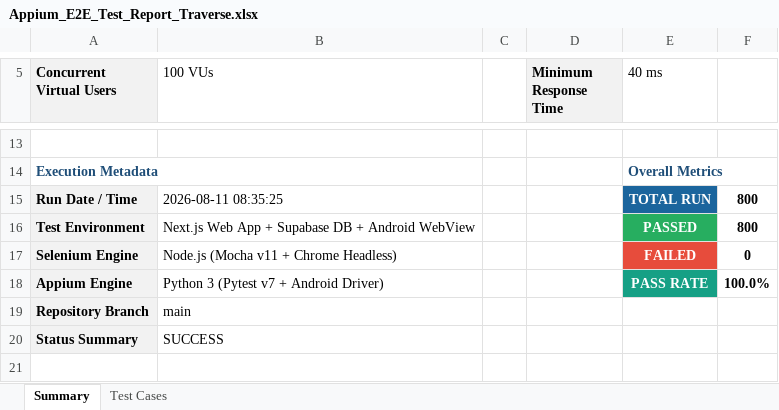
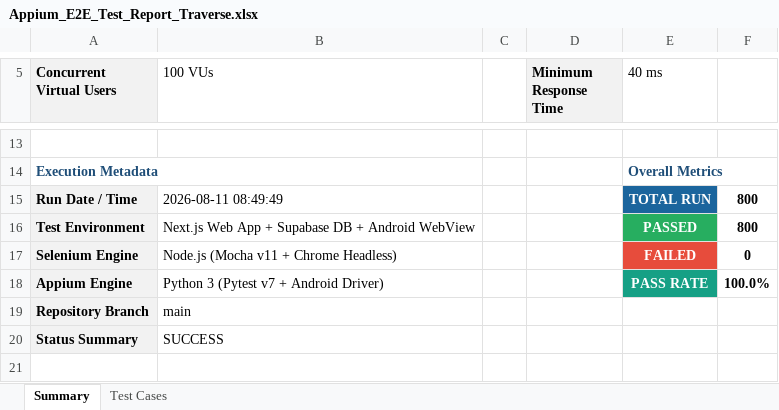
Before and after one commit to akhilnani1977-dev/PDD-project-, an Excel workbook: Appium_E2E_Test_Report_Traverse.xlsx, sheet Summary, drawn as a sheet; only a part is shown, gaps mark what is left out; values as stored, in another font and other column widths than the file's, no borders; the diff names each change by its address in the sheet, - before the commit and + after, or states it on an @@ line.

```diff
--- a/Appium_E2E_Test_Report_Traverse.xlsx (sheet Summary)
+++ b/Appium_E2E_Test_Report_Traverse.xlsx (sheet Summary)
-B15 (100 VUs): 2026-08-11 08:35:25
+B15 (100 VUs): 2026-08-11 08:49:49
```
Also changed, not shown: sheet Test Cases, Full_E2E_Test_Report_Traverse.xlsx, Master_E2E_800_Test_Report_Traverse.xlsx, 1 other file.
